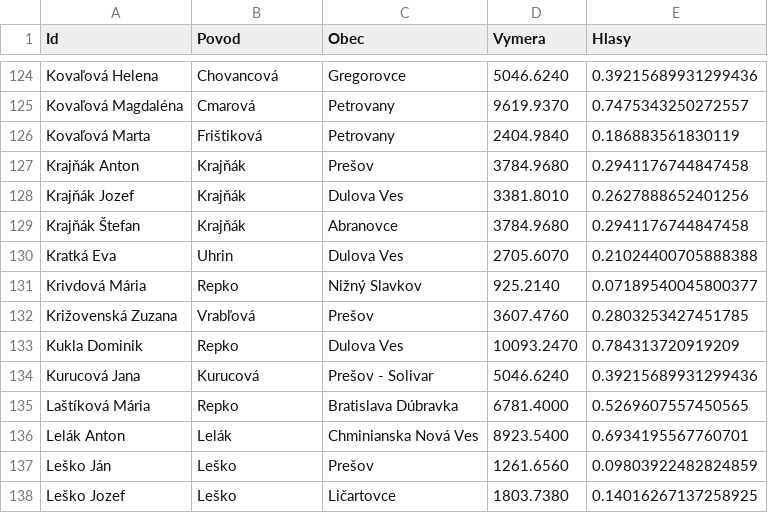
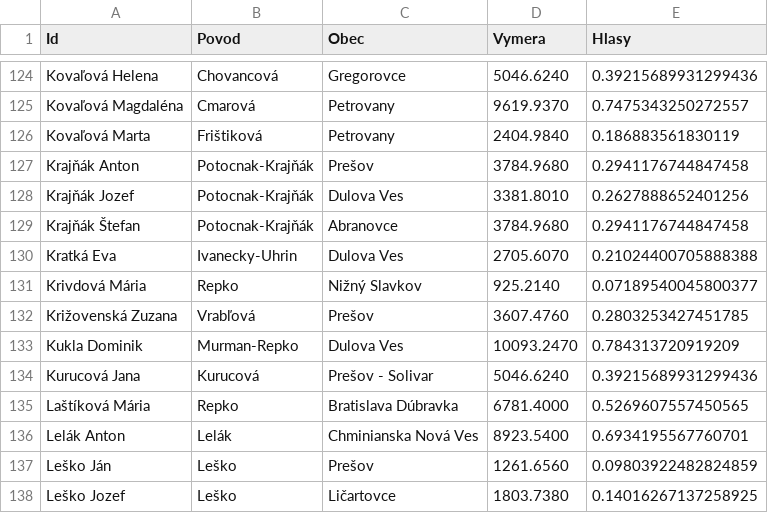
Before and after one commit to maty535/urbariat, a CSV file: _data/podielnici.csv, drawn as a sheet; only a part is shown, gaps mark what is left out.

Commit message:
Update podielnici.csv

```diff
--- a/_data/podielnici.csv
+++ b/_data/podielnici.csv
@@ -126,9 +126,9 @@ Kovaľová Magdaléna,Cmarová,Petrovany,9619.9370,0.7475343250272557
 Kovaľová Marta,Frištiková,Petrovany,2404.9840,0.186883561830119
-Krajňák Anton,Krajňák,Prešov,3784.9680,0.2941176744847458
-Krajňák Jozef,Krajňák,Dulova Ves,3381.8010,0.2627888652401256
-Krajňák Štefan,Krajňák,Abranovce,3784.9680,0.2941176744847458
-Kratká Eva,Uhrin,Dulova Ves,2705.6070,0.21024400705888388
+Krajňák Anton,Potocnak-Krajňák,Prešov,3784.9680,0.2941176744847458
+Krajňák Jozef,Potocnak-Krajňák,Dulova Ves,3381.8010,0.2627888652401256
+Krajňák Štefan,Potocnak-Krajňák,Abranovce,3784.9680,0.2941176744847458
+Kratká Eva,Ivanecky-Uhrin,Dulova Ves,2705.6070,0.21024400705888388
 Krivdová Mária,Repko,Nižný Slavkov,925.2140,0.07189540045800377
 Križovenská Zuzana,Vrabľová,Prešov,3607.4760,0.2803253427451785
-Kukla Dominik,Repko,Dulova Ves,10093.2470,0.784313720919209
+Kukla Dominik,Murman-Repko,Dulova Ves,10093.2470,0.784313720919209
 Kurucová Jana,Kurucová,Prešov - Solivar,5046.6240,0.39215689931299436
```
